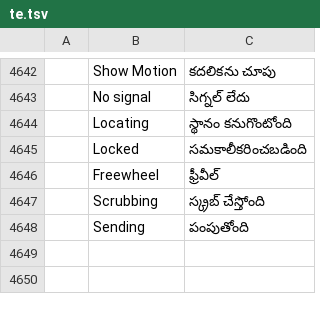
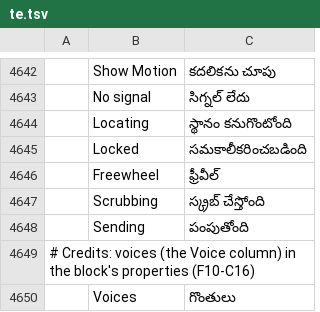
Before and after one commit to ubuntuokos/CinemaFundArchitecture4, a TSV file: i18n/te.tsv, drawn as a sheet; only a part is shown, gaps mark what is left out; the diff names each change by its address in the sheet, - before the commit and + after, or states it on an @@ line.

```diff
--- a/i18n/te.tsv
+++ b/i18n/te.tsv
+row 4649: # Credits: voices (the Voice column) in the block's properties (F10-C16)
+row 4650:  | Voices | గొంతులు
```
Also changed, not shown: i18n/bg.tsv, i18n/ka.tsv, 41 other files.
